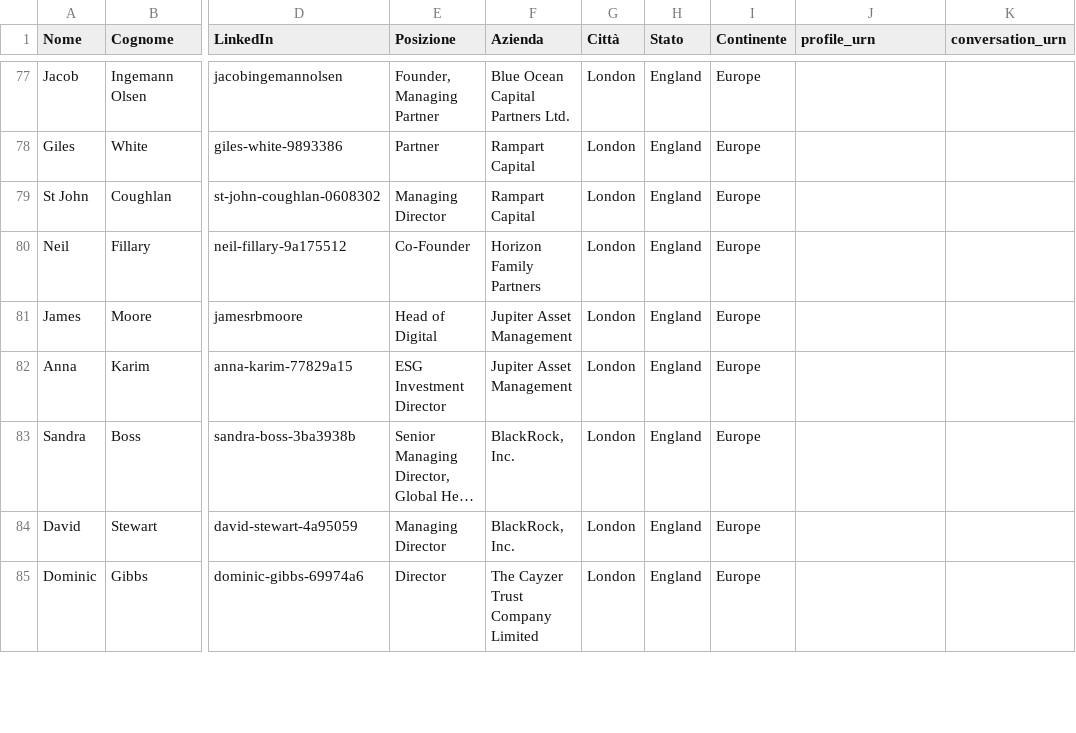
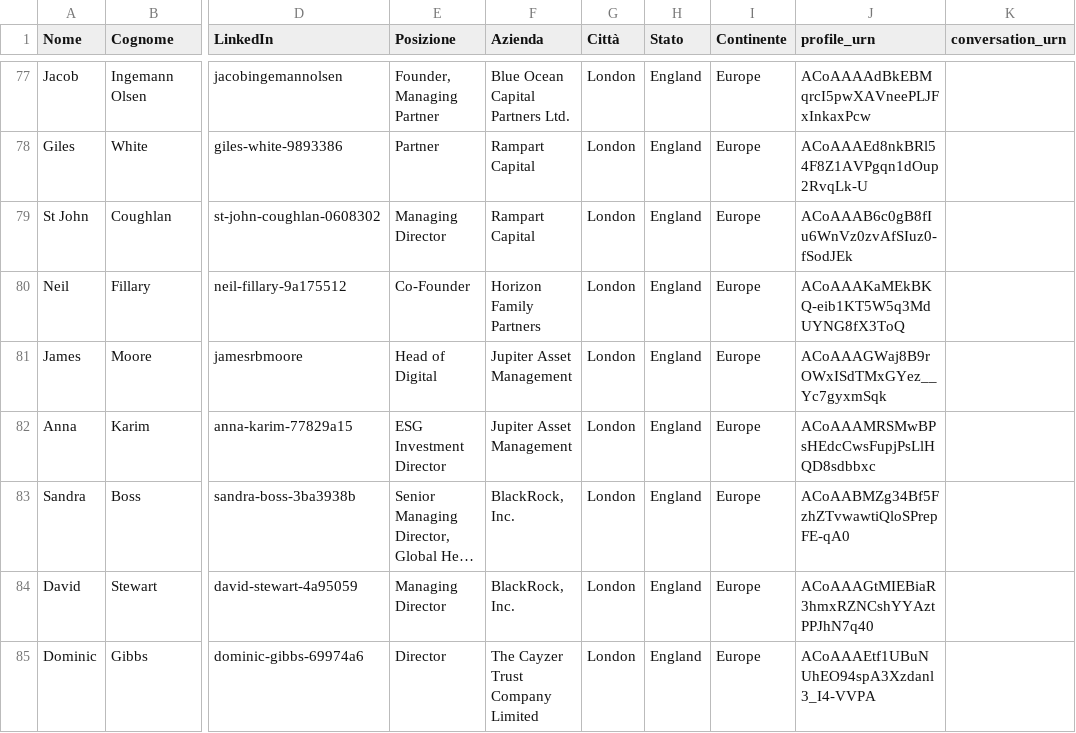
Before and after one commit to manuelrech/LinkedIn-Automation-and-NLP-Analysis, a CSV file: family_offices_UK.csv, drawn as a sheet; only a part is shown, gaps mark what is left out; long unchanged cells end in …; the diff covers the shown part only; the diff names each change by its address in the sheet, - before the commit and + after, or states it on an @@ line.

```diff
--- a/family_offices_UK.csv
+++ b/family_offices_UK.csv
-J77 (profile_urn): (empty)
+J77 (profile_urn): ACoAAAAdBkEBMqrcI5pwXAVneePLJFxInkaxPcw
-J78 (profile_urn): (empty)
+J78 (profile_urn): ACoAAAEd8nkBRl54F8Z1AVPgqn1dOup2RvqLk-U
-J79 (profile_urn): (empty)
+J79 (profile_urn): ACoAAAB6c0gB8fIu6WnVz0zvAfSIuz0-fSodJEk
-J80 (profile_urn): (empty)
+J80 (profile_urn): ACoAAAKaMEkBKQ-eib1KT5W5q3MdUYNG8fX3ToQ
-J81 (profile_urn): (empty)
+J81 (profile_urn): ACoAAAGWaj8B9rOWxISdTMxGYez__Yc7gyxmSqk
-J82 (profile_urn): (empty)
+J82 (profile_urn): ACoAAAMRSMwBPsHEdcCwsFupjPsLlHQD8sdbbxc
-J83 (profile_urn): (empty)
+J83 (profile_urn): ACoAABMZg34Bf5FzhZTvwawtiQloSPrepFE-qA0
-J84 (profile_urn): (empty)
+J84 (profile_urn): ACoAAAGtMIEBiaR3hmxRZNCshYYAztPPJhN7q40
-J85 (profile_urn): (empty)
+J85 (profile_urn): ACoAAAEtf1UBuNUhEO94spA3Xzdanl3_I4-VVPA
```
Also changed, not shown: 35 edited cells elsewhere in this file, datasets/message.csv, datasets/network_info.csv, 7 other files.
